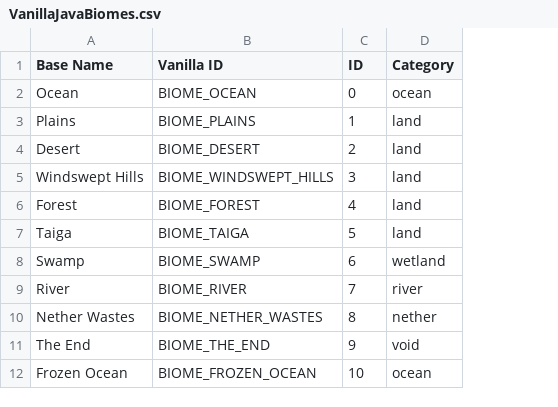
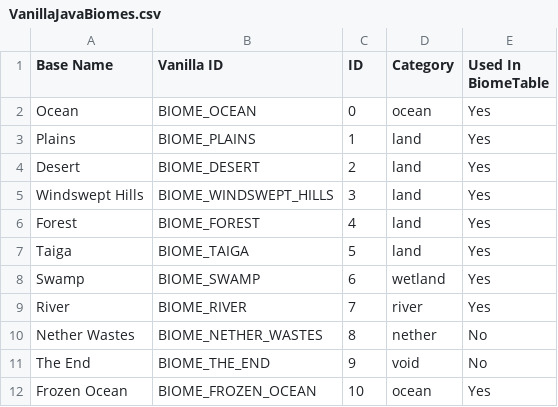
Before and after one commit to diytechy/CHIMERA, a CSV file: VanillaJavaBiomes.csv, drawn as a sheet; only a part is shown; the diff names each change by its address in the sheet, - before the commit and + after, or states it on an @@ line.

```diff
--- a/VanillaJavaBiomes.csv
+++ b/VanillaJavaBiomes.csv
+column E (Used In BiomeTable), rows 2-12: Yes | Yes | Yes | Yes | Yes | Yes | Yes | Yes | No | No | Yes
```
Also changed, not shown: .artifacts/BiomeTable.csv, 9 other files.
